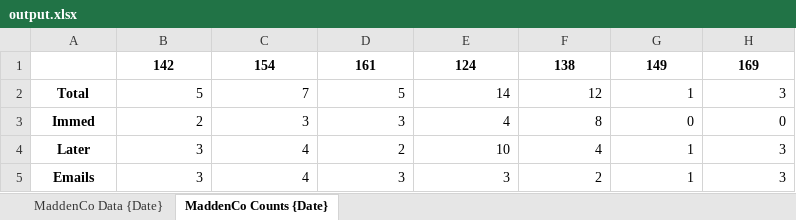
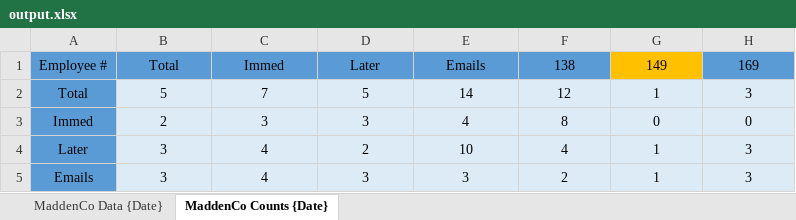
Before and after one commit to zakpruitt/snowball, an Excel workbook: output.xlsx, sheet MaddenCo Counts {Date}, drawn as a sheet; values as stored, in another font and other column widths than the file's, no borders; removed rows and columns are numbered as before the commit, all else as after; the diff names each change by its address in the sheet, - before the commit and + after, or states it on an @@ line.

```diff
--- a/output.xlsx (sheet MaddenCo Counts {Date})
+++ b/output.xlsx (sheet MaddenCo Counts {Date})
-row 1:  | 142 | 154 | 161 | 124 | 138 | 149 | 169
+row 1: Employee # | Total | Immed | Later | Emails | 138 | 149 | 169
@@ A2:A5 fill: none → #5B9BD5, bold: on → off @@
@@ B2:H5 fill: none → #DDEBF7, alignment: right → center @@
```
Also changed, not shown: sheet MaddenCo Data {Date}, 3 other files.
